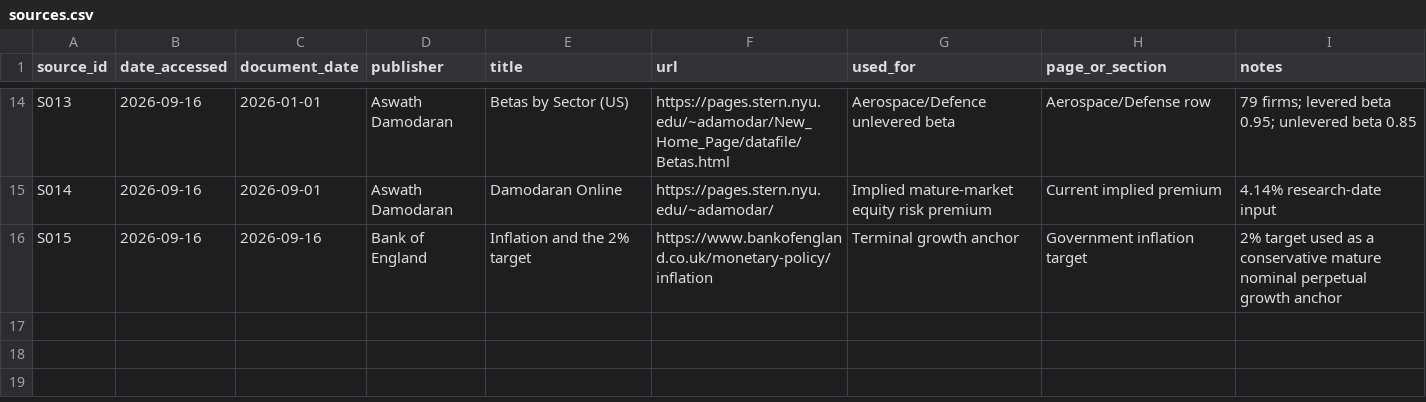
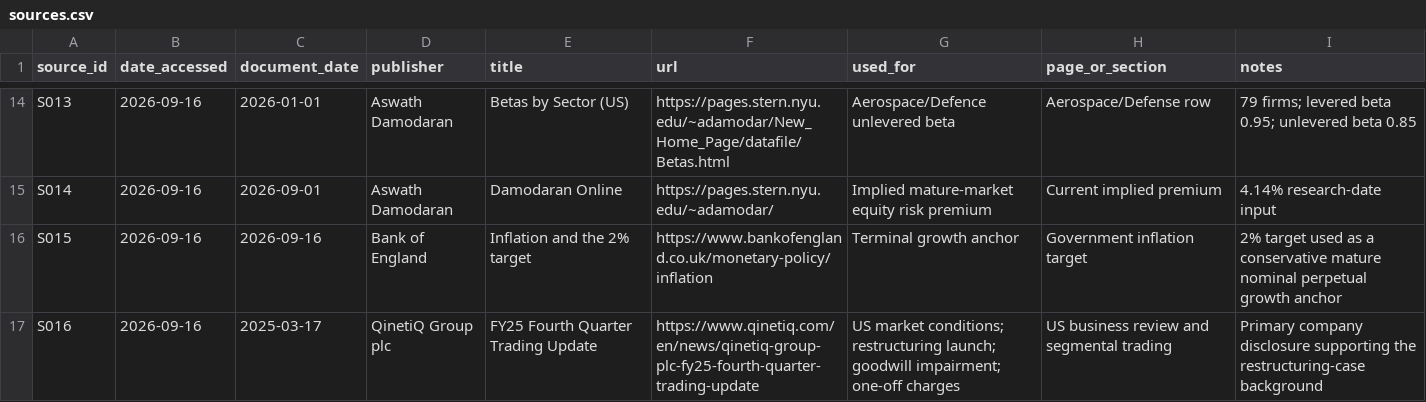
Before and after one commit to gxdhilz05/qinetiq-valuation-strategic-alternatives, a CSV file: research/sources.csv, drawn as a sheet; only a part is shown, gaps mark what is left out; the diff names each change by its address in the sheet, - before the commit and + after, or states it on an @@ line.

Commit message:
Document Global Solutions restructuring assumptions

```diff
--- a/research/sources.csv
+++ b/research/sources.csv
+row 17: S016 | 2026-09-16 | 2025-03-17 | QinetiQ Group plc | FY25 Fourth Quarter Trading Update | https://www.qinetiq.com/en/news/qinetiq-group-plc-fy25-fourth-quarter-trading-update | US market conditions; restructuring launch; goodwill impairment; one-off charges | US business review and segmental trading | Primary company disclosure supporting the restructuring-case background
```
Also changed, not shown: 1 other file.
